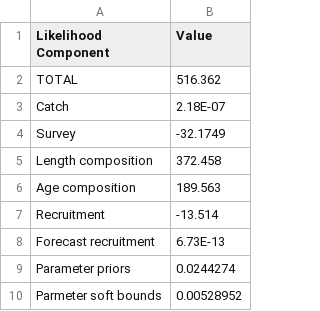
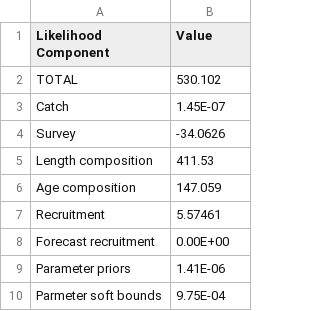
Before and after one commit to melissamonk-NOAA/GopherBlackYellow2019, a CSV file: txt_files/Likelihood_components.csv, drawn as a sheet; the diff names each change by its address in the sheet, - before the commit and + after, or states it on an @@ line.

```diff
--- a/txt_files/Likelihood_components.csv
+++ b/txt_files/Likelihood_components.csv
-B2 (Value): 516.362
+B2 (Value): 530.102
-B3 (Value): 2.18E-07
+B3 (Value): 1.45E-07
-B4 (Value): -32.1749
+B4 (Value): -34.0626
-B5 (Value): 372.458
+B5 (Value): 411.53
-B6 (Value): 189.563
+B6 (Value): 147.059
-B7 (Value): -13.514
+B7 (Value): 5.57461
-B8 (Value): 6.73E-13
+B8 (Value): 0.00E+00
-B9 (Value): 0.0244274
+B9 (Value): 1.41E-06
-B10 (Value): 0.00528952
+B10 (Value): 9.75E-04
```
Also changed, not shown: txt_files/Profiles.csv, 12 other files.
